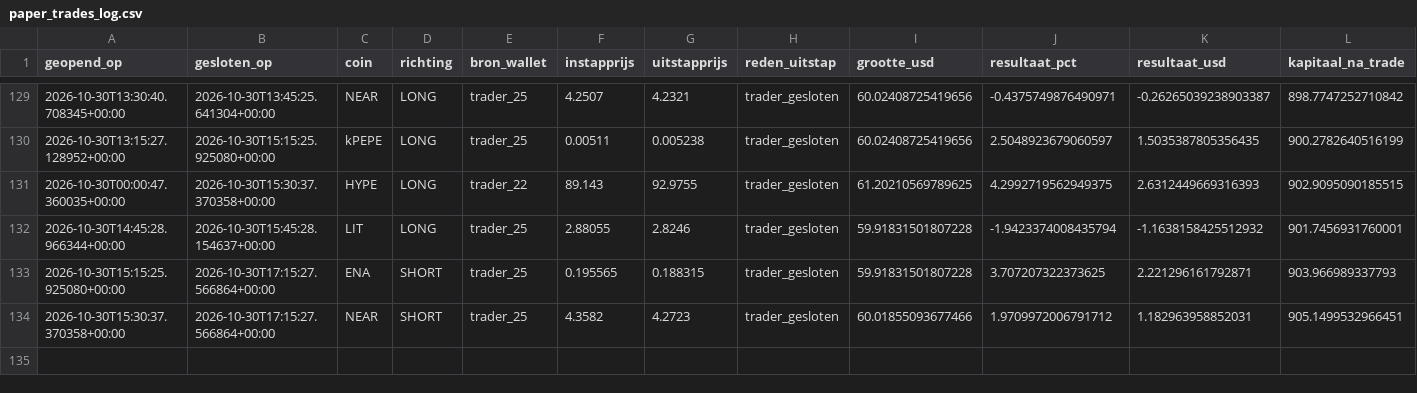
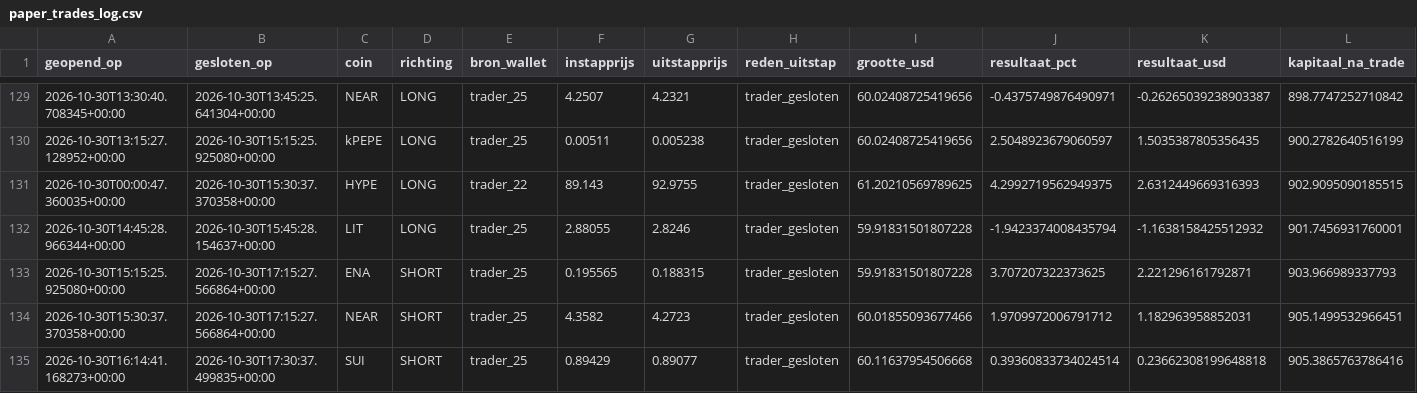
Before and after one commit to wave25031/copytrack, a CSV file: copytrack_voor_github/output/paper_trades_log.csv, drawn as a sheet; only a part is shown, gaps mark what is left out; the diff names each change by its address in the sheet, - before the commit and + after, or states it on an @@ line.

```diff
--- a/copytrack_voor_github/output/paper_trades_log.csv
+++ b/copytrack_voor_github/output/paper_trades_log.csv
+row 135: 2026-10-30T16:14:41.168273+00:00 | 2026-10-30T17:30:37.499835+00:00 | SUI | SHORT | trader_25 | 0.89429 | 0.89077 | trader_gesloten | 60.11637954506668 | 0.39360833734024514 | 0.23662308199648818 | 905.3865763786416
```
Also changed, not shown: copytrack_voor_github/output/signals_log.csv, 2 other files.
